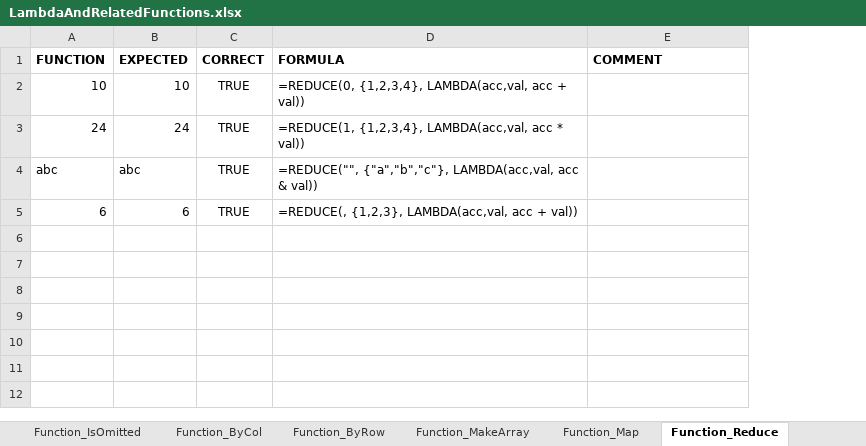
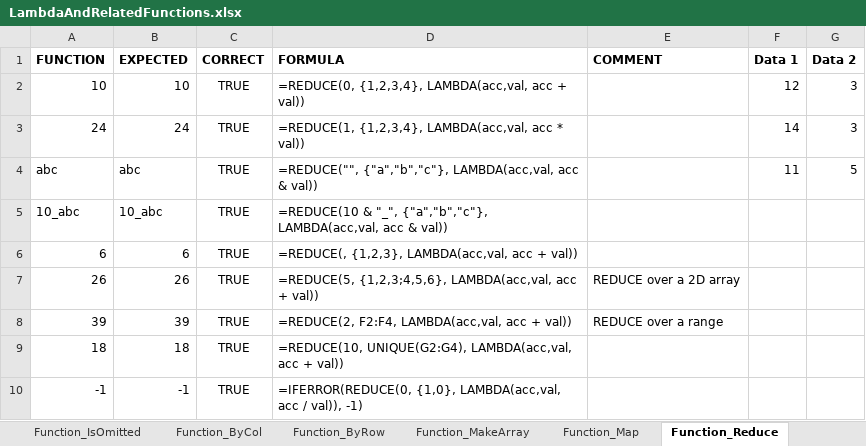
Before and after one commit to skaschimer/libreoffice-core, an Excel workbook: sc/qa/unit/data/xlsx/LambdaAndRelatedFunctions.xlsx, sheet Function_Reduce, drawn as a sheet; values as stored, in another font and other column widths than the file's, no borders; conditional formats not drawn; addresses are those after the commit; the diff names each change by its address in the sheet, - before the commit and + after, or states it on an @@ line.

Commit message:
Extend the LAMBDA test document with optional and callable cases
Add cases for the OOXML forms the import now understands: optional
parameters written with the _xlop. prefix and a built-in function passed
as a value with the _xleta. prefix, along with further callable and MAP
cases. Loading and reloading the document as XLSX then checks that these
forms survive the round-trip.

Signed-off-by: Tomaž Vajngerl <tomaz.vajngerl@collabora.co.uk>
Change-Id: I0e9acad066de12577cd40d410e25270241a406fe
Reviewed-on: https://gerrit.collaboraoffice.com/c/online/+/5784
Tested-by: Jenkins CPCI <releng@collaboraoffice.com>
Reviewed-by: Miklos Vajna <vmiklos@collabora.com>
(cherry picked from commit 6498928cf2ab2e03f8597d85717b0545d03985a9)
Reviewed-on: https://gerrit.libreoffice.org/c/core/+/207893
Tested-by: Jenkins
Reviewed-by: Xisco Fauli <xiscofauli@libreoffice.org>

```diff
--- a/sc/qa/unit/data/xlsx/LambdaAndRelatedFunctions.xlsx (sheet Function_Reduce)
+++ b/sc/qa/unit/data/xlsx/LambdaAndRelatedFunctions.xlsx (sheet Function_Reduce)
+column F (Data 1), rows 2-4: 12 | 14 | 11
+column G (Data 2), rows 2-4: 3 | 3 | 5
+row 5: 10_abc | 10_abc | TRUE | =REDUCE(10 & "_", {"a","b","c"}, LAMBDA(acc,val, acc & val))
+row 7: 26 | 26 | TRUE | =REDUCE(5, {1,2,3;4,5,6}, LAMBDA(acc,val, acc + val)) | REDUCE over a 2D array
+row 8: 39 | 39 | TRUE | =REDUCE(2, F2:F4, LAMBDA(acc,val, acc + val)) | REDUCE over a range
+row 9: 18 | 18 | TRUE | =REDUCE(10, UNIQUE(G2:G4), LAMBDA(acc,val, acc + val))
+row 10: -1 | -1 | TRUE | =IFERROR(REDUCE(0, {1,0}, LAMBDA(acc,val, acc / val)), -1)
```
Also changed, not shown: sheet Function_Lambda, sheet Function_Map, sheet Function_ByRow, sheet Function_ByCol, sheet Function_IsOmitted, sheet Function_MakeArray, 1 more sheet, formulas that keep their value.
